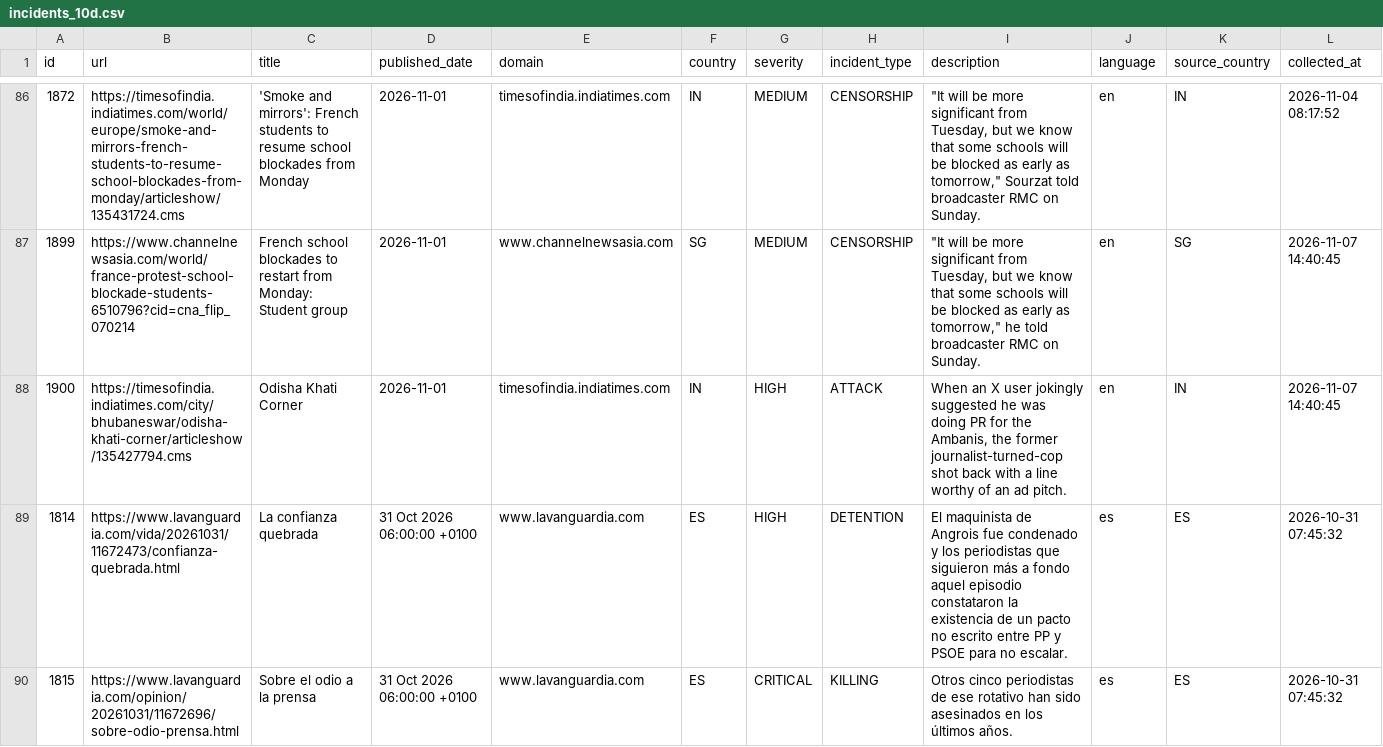
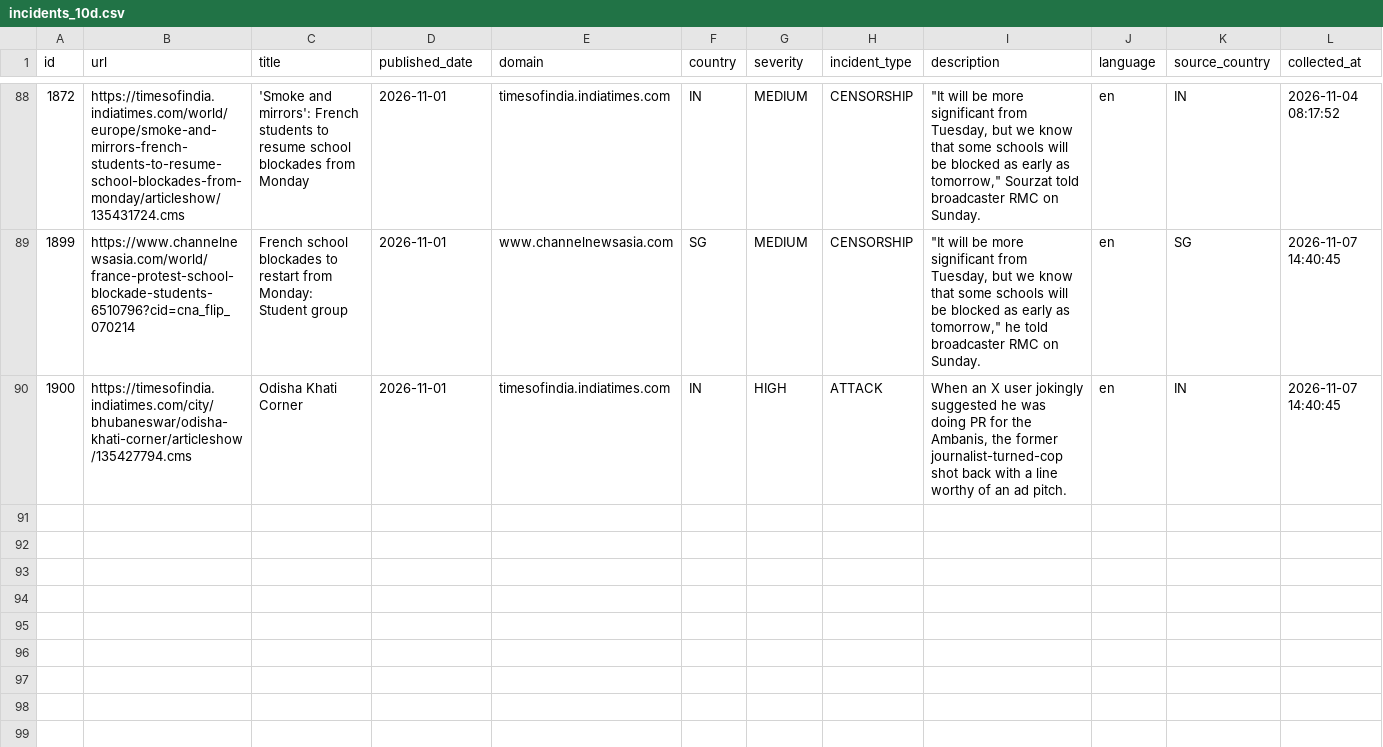
Before and after one commit to nunocalaim/journalist-safety-monitor-ccnews, a CSV file: data/exports/incidents_10d.csv, drawn as a sheet; only a part is shown, gaps mark what is left out; removed rows and columns are numbered as before the commit, all else as after; rows hold the shown columns only; the diff covers the shown part only; the diff names each change by its address in the sheet, - before the commit and + after, or states it on an @@ line.

```diff
--- a/data/exports/incidents_10d.csv
+++ b/data/exports/incidents_10d.csv
-row 89: 1814 | https://www.lavanguardia.com/vida/20261031/11672473/confianza-quebrada.html | La confianza quebrada | 31 Oct 2026 06:00:00 +0100 | www.lavanguardia.com | ES | HIGH | DETENTION | El maquinista de Angrois fue condenado y los periodistas que siguieron más a fondo aquel episodio constataron la existencia de un pacto no escrito entre PP y PSOE para no escalar. | es | ES | 2026-10-31 07:45:32
-row 90: 1815 | https://www.lavanguardia.com/opinion/20261031/11672696/sobre-odio-prensa.html | Sobre el odio a la prensa | 31 Oct 2026 06:00:00 +0100 | www.lavanguardia.com | ES | CRITICAL | KILLING | Otros cinco periodistas de ese rotativo han sido asesinados en los últimos años. | es | ES | 2026-10-31 07:45:32
```
Also changed, not shown: 2 added rows and 2 removed rows elsewhere in this file, 9 other files.
